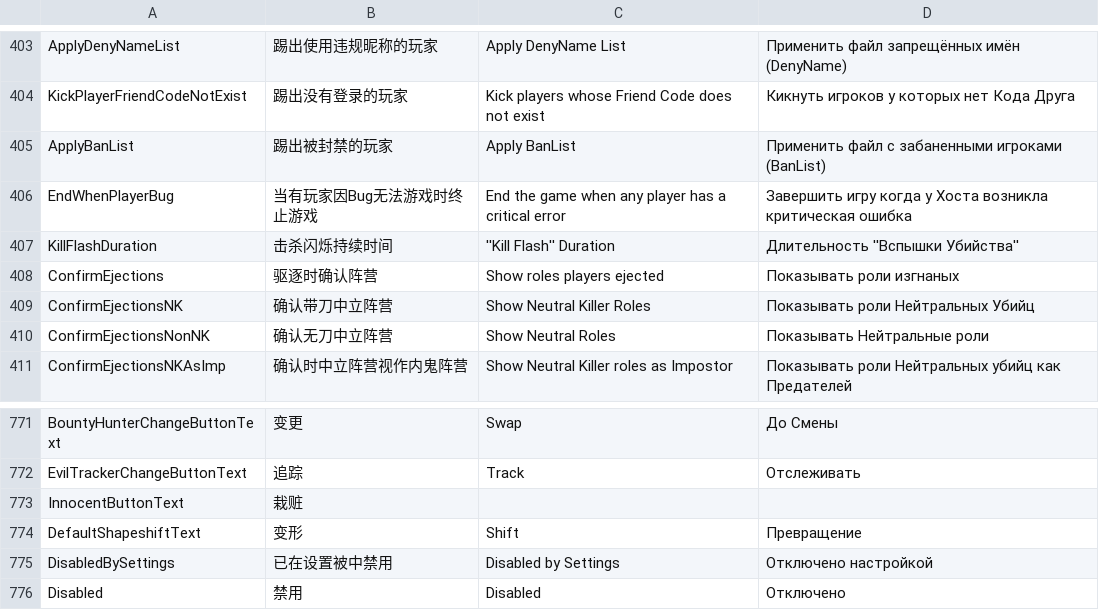
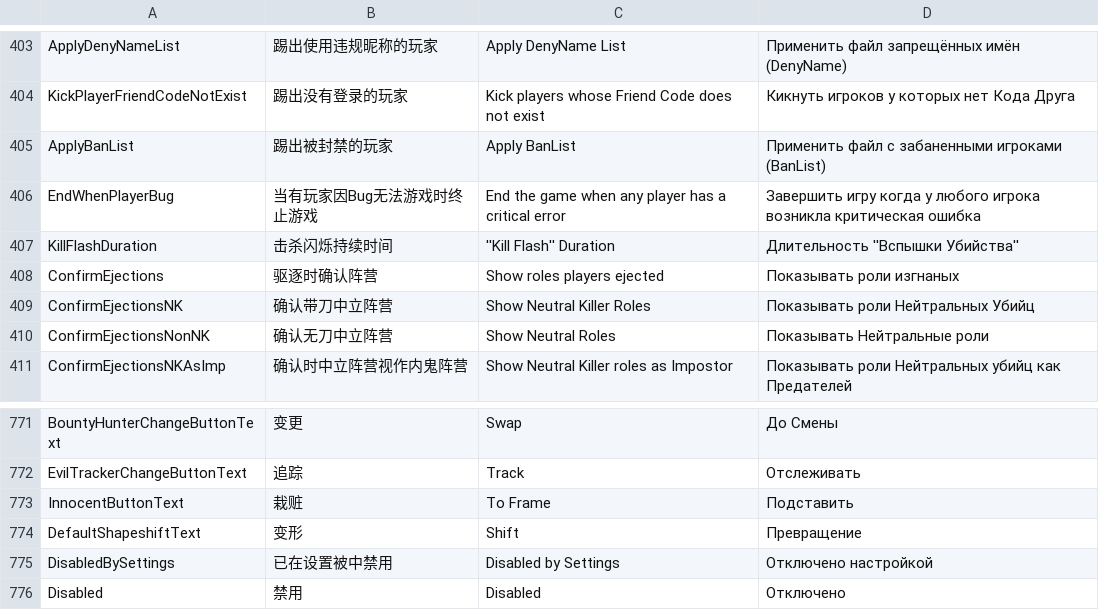
Before and after one commit to tukasa0001/TownOfHost, a CSV file: Resources/string.csv, drawn as a sheet; only a part is shown, gaps mark what is left out; the diff covers the shown part only.

```diff
--- a/Resources/string.csv
+++ b/Resources/string.csv
@@ -405,3 +405,3 @@ KickPlayerFriendCodeNotExist,踢出没有登录的玩家,Kick players whose Frie
 ApplyBanList,踢出被封禁的玩家,Apply BanList,Применить файл с забаненными игроками (BanList)
-EndWhenPlayerBug,当有玩家因Bug无法游戏时终止游戏,"End the game when any player has a critical error",Завершить игру когда у Хоста возникла критическая ошибка
+EndWhenPlayerBug,当有玩家因Bug无法游戏时终止游戏,"End the game when any player has a critical error",Завершить игру когда у любого игрока возникла критическая ошибка
 KillFlashDuration,击杀闪烁持续时间,"''Kill Flash'' Duration","Длительность ''Вспышки Убийства''"
@@ -772,3 +772,3 @@ BountyHunterChangeButtonText,变更,Swap,До Смены
 EvilTrackerChangeButtonText,追踪,Track,Отслеживать
-InnocentButtonText,栽赃
+InnocentButtonText,栽赃,To Frame,Подставить
 DefaultShapeshiftText,变形,Shift,Превращение
```
Also changed, not shown: 28 edited cells elsewhere in this file.
